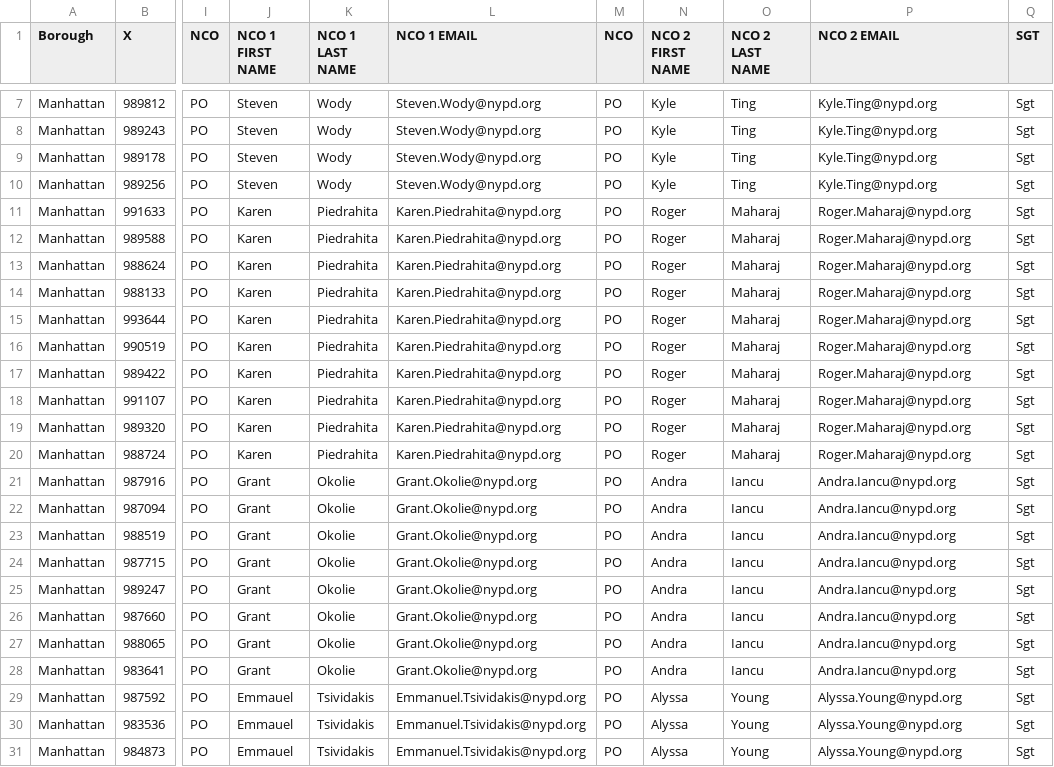
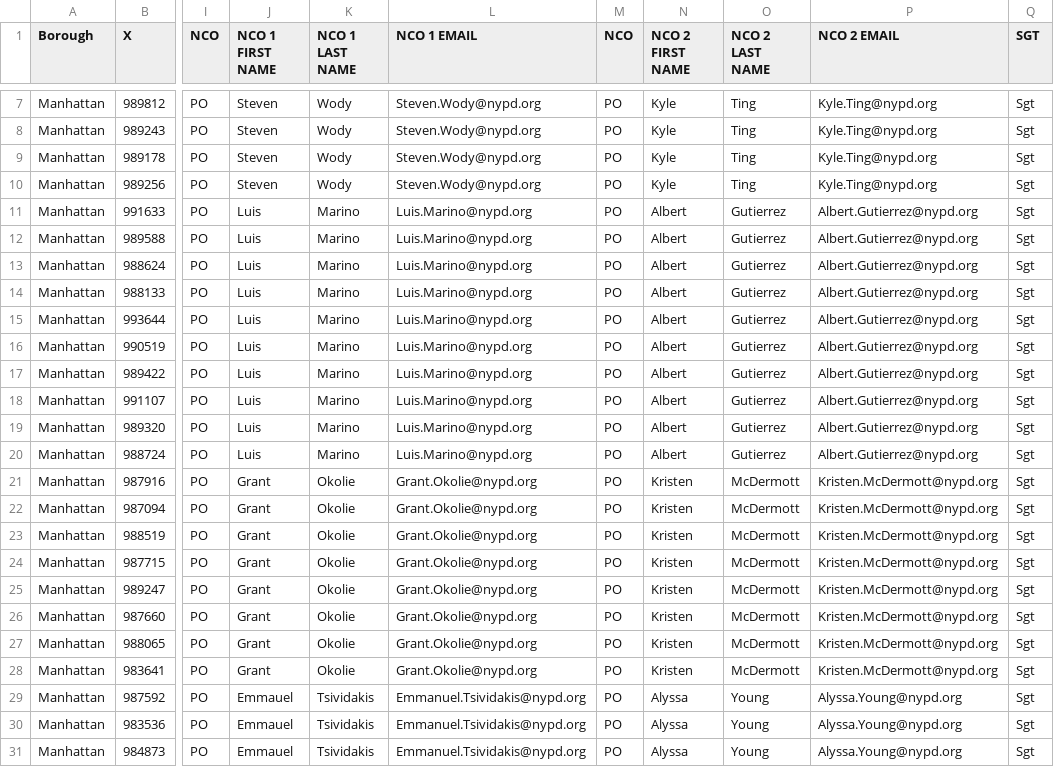
Before and after one commit to ryanwatkins/nypd-nco, a CSV file: transit-ncos.csv, drawn as a sheet; only a part is shown, gaps mark what is left out; the diff covers the shown part only; the diff names each change by its address in the sheet, - before the commit and + after, or states it on an @@ line.

```diff
--- a/transit-ncos.csv
+++ b/transit-ncos.csv
-J11:J20 (NCO 1 FIRST NAME): Karen
+J11:J20 (NCO 1 FIRST NAME): Luis
-K11:K20 (NCO 1 LAST NAME): Piedrahita
+K11:K20 (NCO 1 LAST NAME): Marino
-L11:L20 (NCO 1 EMAIL): Karen.Piedrahita@nypd.org
+L11:L20 (NCO 1 EMAIL): Luis.Marino@nypd.org
-N11:N20 (NCO 2 FIRST NAME): Roger
+N11:N20 (NCO 2 FIRST NAME): Albert
-O11:O20 (NCO 2 LAST NAME): Maharaj
+O11:O20 (NCO 2 LAST NAME): Gutierrez
-P11:P20 (NCO 2 EMAIL): Roger.Maharaj@nypd.org
+P11:P20 (NCO 2 EMAIL): Albert.Gutierrez@nypd.org
-N21:N28 (NCO 2 FIRST NAME): Andra
+N21:N28 (NCO 2 FIRST NAME): Kristen
-O21:O28 (NCO 2 LAST NAME): Iancu
+O21:O28 (NCO 2 LAST NAME): McDermott
-P21:P28 (NCO 2 EMAIL): Andra.Iancu@nypd.org
+P21:P28 (NCO 2 EMAIL): Kristen.McDermott@nypd.org
```
Also changed, not shown: 45 edited cells elsewhere in this file, 2 other files.
